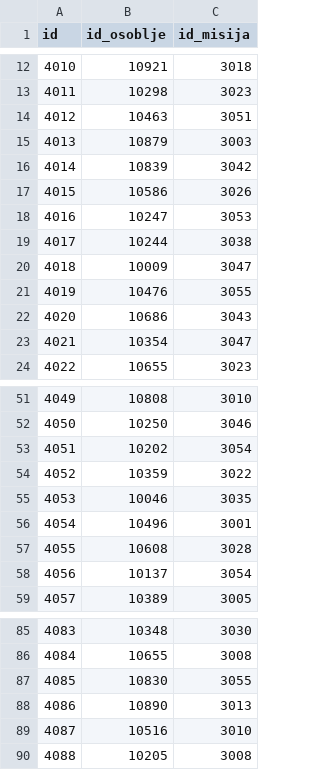
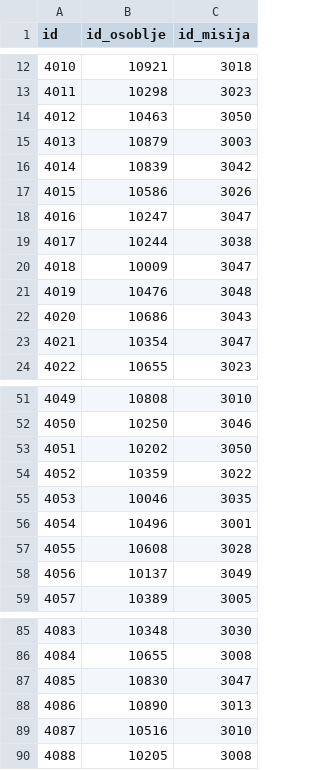
Before and after one commit to mateokocev/BP2---Vojska, a CSV file: CSV/osoblje_na_misiji.csv, drawn as a sheet; only a part is shown, gaps mark what is left out.

```diff
--- a/CSV/osoblje_na_misiji.csv
+++ b/CSV/osoblje_na_misiji.csv
@@ -13,3 +13,3 @@ id,id_osoblje,id_misija
 4011,10298,3023
-4012,10463,3051
+4012,10463,3050
 4013,10879,3003
@@ -17,6 +17,6 @@ id,id_osoblje,id_misija
 4015,10586,3026
-4016,10247,3053
+4016,10247,3047
 4017,10244,3038
 4018,10009,3047
-4019,10476,3055
+4019,10476,3048
 4020,10686,3043
@@ -52,3 +52,3 @@ id,id_osoblje,id_misija
 4050,10250,3046
-4051,10202,3054
+4051,10202,3050
 4052,10359,3022
@@ -57,3 +57,3 @@ id,id_osoblje,id_misija
 4055,10608,3028
-4056,10137,3054
+4056,10137,3049
 4057,10389,3005
@@ -86,3 +86,3 @@ id,id_osoblje,id_misija
 4084,10655,3008
-4085,10830,3055
+4085,10830,3047
 4086,10890,3013
```
Also changed, not shown: CSV/osoblje.csv, CSV/tura.csv, 1 other file.
